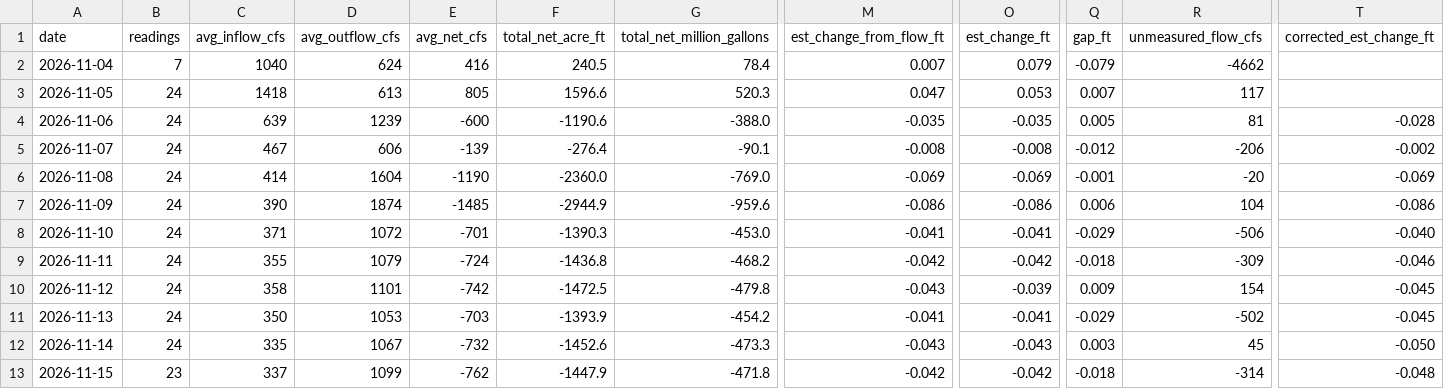
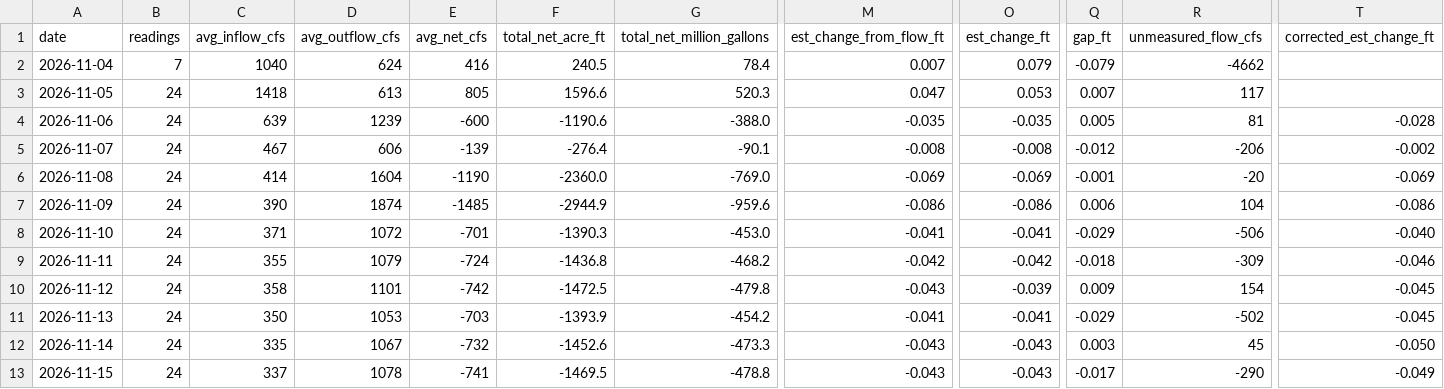
Before and after one commit to rjcanfield139-thwg/lake-lanier-logger, a CSV file: data/lake_lanier_daily.csv, drawn as a sheet; only a part is shown, gaps mark what is left out; the diff names each change by its address in the sheet, - before the commit and + after, or states it on an @@ line.

```diff
--- a/data/lake_lanier_daily.csv
+++ b/data/lake_lanier_daily.csv
-B13 (readings): 23
+B13 (readings): 24
-D13 (avg_outflow_cfs): 1099
+D13 (avg_outflow_cfs): 1078
-E13 (avg_net_cfs): -762
+E13 (avg_net_cfs): -741
-F13 (total_net_acre_ft): -1447.9
+F13 (total_net_acre_ft): -1469.5
-G13 (total_net_million_gallons): -471.8
+G13 (total_net_million_gallons): -478.8
-M13 (est_change_from_flow_ft): -0.042
+M13 (est_change_from_flow_ft): -0.043
-O13 (est_change_ft): -0.042
+O13 (est_change_ft): -0.043
-Q13 (gap_ft): -0.018
+Q13 (gap_ft): -0.017
-R13 (unmeasured_flow_cfs): -314
+R13 (unmeasured_flow_cfs): -290
-T13 (corrected_est_change_ft): -0.048
+T13 (corrected_est_change_ft): -0.049
```
Also changed, not shown: data/lake_lanier_log.csv.
